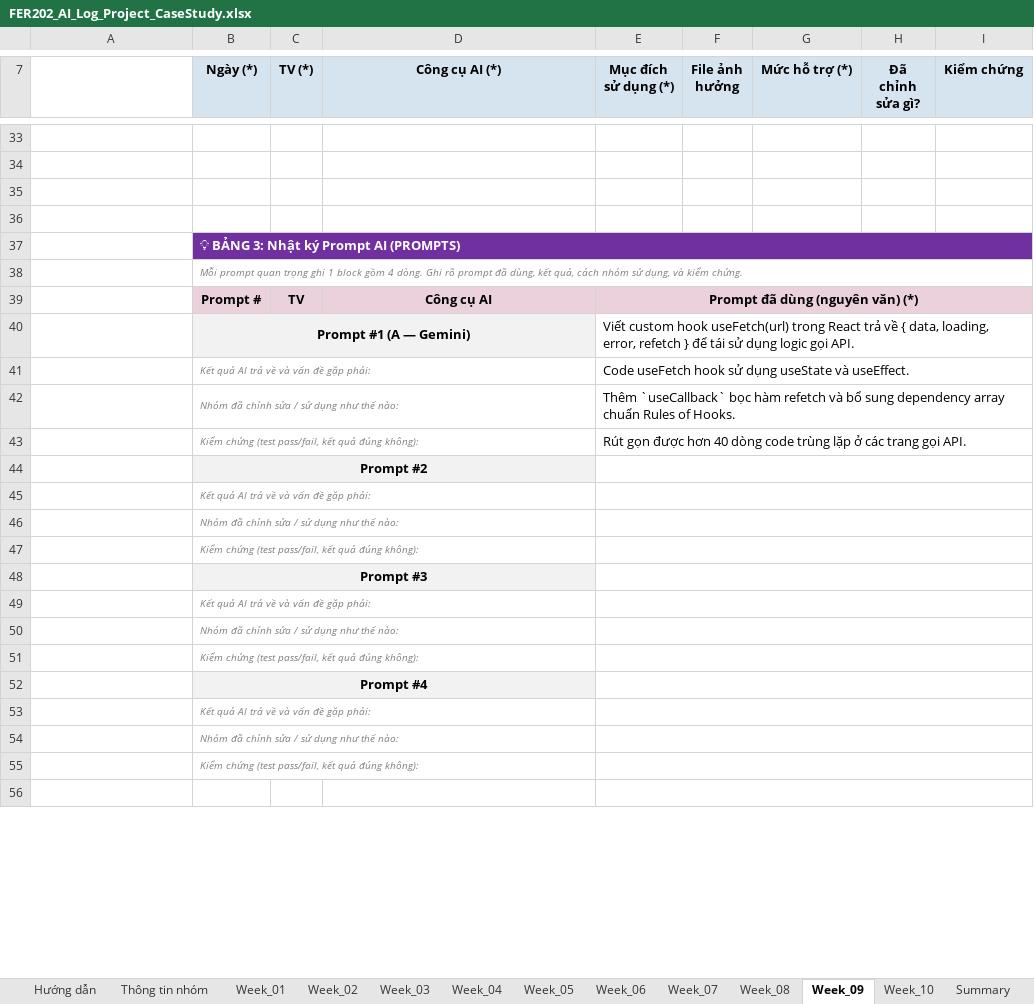
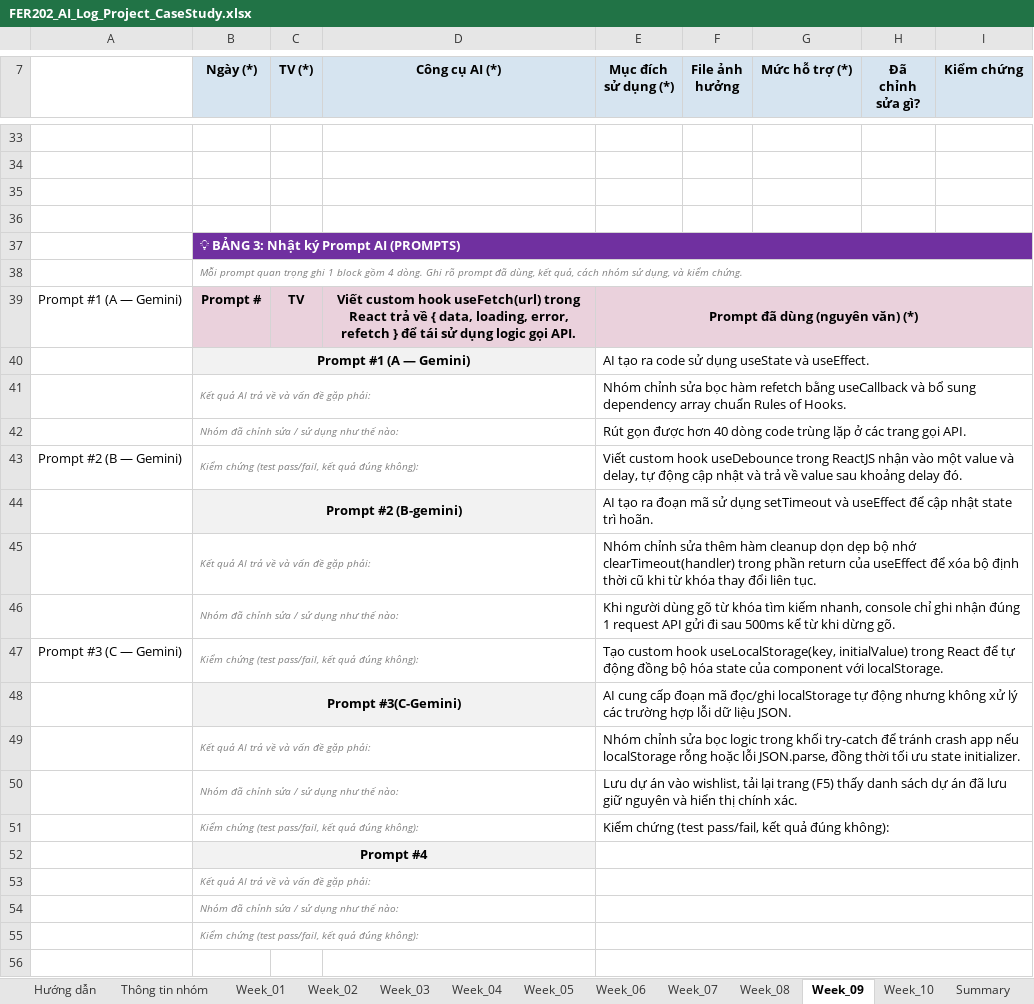
Before and after one commit to fudn-traltb-su26/rbl-fer202-theotuan-team-fjms, an Excel workbook: FER202_AI_Log_Project_CaseStudy.xlsx, sheet Week_09, drawn as a sheet; only a part is shown, gaps mark what is left out; values as stored, in another font and other column widths than the file's, no borders; removed rows and columns are numbered as before the commit, all else as after; the diff covers the shown part only; the diff names each change by its address in the sheet, - before the commit and + after, or states it on an @@ line.

```diff
--- a/FER202_AI_Log_Project_CaseStudy.xlsx (sheet Week_09)
+++ b/FER202_AI_Log_Project_CaseStudy.xlsx (sheet Week_09)
-A39: (empty)
+A39: Prompt #1 (A — Gemini)
-D39 (Công cụ AI (*)): Công cụ AI
+D39 (Công cụ AI (*)): Viết custom hook useFetch(url) trong React trả về { data, loading, error, refetch } để tái sử dụng logic gọi API.
-E40 (Mục đích sử dụng (*)): Viết custom hook useFetch(url) trong React trả về { data, loading, error, refetch } để tái sử dụng logic gọi API.
+E40 (Mục đích sử dụng (*)): AI tạo ra code sử dụng useState và useEffect.
-E41 (Mục đích sử dụng (*)): Code useFetch hook sử dụng useState và useEffect.
+E41 (Mục đích sử dụng (*)): Nhóm chỉnh sửa bọc hàm refetch bằng useCallback và bổ sung dependency array chuẩn Rules of Hooks.
+row 42:  | Nhóm đã chỉnh sửa / sử dụng như thế nào: |  |  | Rút gọn được hơn 40 dòng code trùng lặp ở các trang gọi API.
+row 43: Prompt #2 (B — Gemini) | Kiểm chứng (test pass/fail, kết quả đúng không): |  |  | Viết custom hook useDebounce trong ReactJS nhận vào một value và delay, tự động cập nhật và trả về value sau khoảng delay đó.
+row 44:  | Prompt #2 (B-gemini) |  |  | AI tạo ra đoạn mã sử dụng setTimeout và useEffect để cập nhật state trì hoãn.
+row 45:  | Kết quả AI trả về và vấn đề gặp phải: |  |  | Nhóm chỉnh sửa thêm hàm cleanup dọn dẹp bộ nhớ clearTimeout(handler) trong phần return của useEffect để xóa bộ định thời cũ khi từ khóa thay đổi liên tục.
+row 46:  | Nhóm đã chỉnh sửa / sử dụng như thế nào: |  |  | Khi người dùng gõ từ khóa tìm kiếm nhanh, console chỉ ghi nhận đúng 1 request API gửi đi sau 500ms kể từ khi dừng gõ.
+row 47: Prompt #3 (C — Gemini) | Kiểm chứng (test pass/fail, kết quả đúng không): |  |  | Tạo custom hook useLocalStorage(key, initialValue) trong React để tự động đồng bộ hóa state của component với localStorage.
+row 48:  | Prompt #3(C-Gemini) |  |  | AI cung cấp đoạn mã đọc/ghi localStorage tự động nhưng không xử lý các trường hợp lỗi dữ liệu JSON.
+row 49:  | Kết quả AI trả về và vấn đề gặp phải: |  |  | Nhóm chỉnh sửa bọc logic trong khối try-catch để tránh crash app nếu localStorage rỗng hoặc lỗi JSON.parse, đồng thời tối ưu state initializer.
-E50 (Mục đích sử dụng (*)): Thêm `useCallback` bọc hàm refetch và bổ sung dependency array chuẩn Rules of Hooks.
+E50 (Mục đích sử dụng (*)): Lưu dự án vào wishlist, tải lại trang (F5) thấy danh sách dự án đã lưu giữ nguyên và hiển thị chính xác.
-E51 (Mục đích sử dụng (*)): Rút gọn được hơn 40 dòng code trùng lặp ở các trang gọi API.
+E51 (Mục đích sử dụng (*)): Kiểm chứng (test pass/fail, kết quả đúng không):
-row 44:  | Prompt #2
-row 45:  | Kết quả AI trả về và vấn đề gặp phải:
-row 46:  | Nhóm đã chỉnh sửa / sử dụng như thế nào:
-row 47:  | Kiểm chứng (test pass/fail, kết quả đúng không):
-row 48:  | Prompt #3
-row 49:  | Kết quả AI trả về và vấn đề gặp phải:
-row 50:  | Nhóm đã chỉnh sửa / sử dụng như thế nào:
-row 51:  | Kiểm chứng (test pass/fail, kết quả đúng không):
```
Also changed, not shown: 40 edited cells elsewhere in this sheet, sheet Summary, sheet Week_10, sheet Week_08, sheet Week_04, 3 other files.
